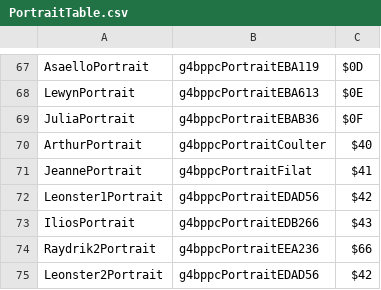
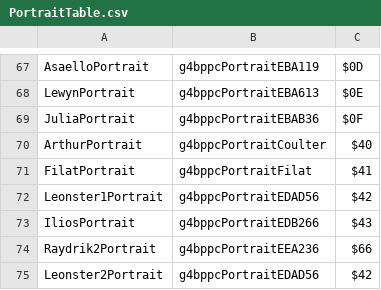
Before and after one commit to CedAodh/Forsetis-Cut, a CSV file: tables/UNITS/PortraitTable.csv, drawn as a sheet; only a part is shown, gaps mark what is left out.

Commit message:
update filat's label

```diff
--- a/tables/UNITS/PortraitTable.csv
+++ b/tables/UNITS/PortraitTable.csv
@@ -70,3 +70,3 @@ JuliaPortrait,g4bppcPortraitEBAB36,$0F
 ArthurPortrait,g4bppcPortraitCoulter,$40
-JeannePortrait,g4bppcPortraitFilat,$41
+FilatPortrait,g4bppcPortraitFilat,$41
 Leonster1Portrait,g4bppcPortraitEDAD56,$42
```
